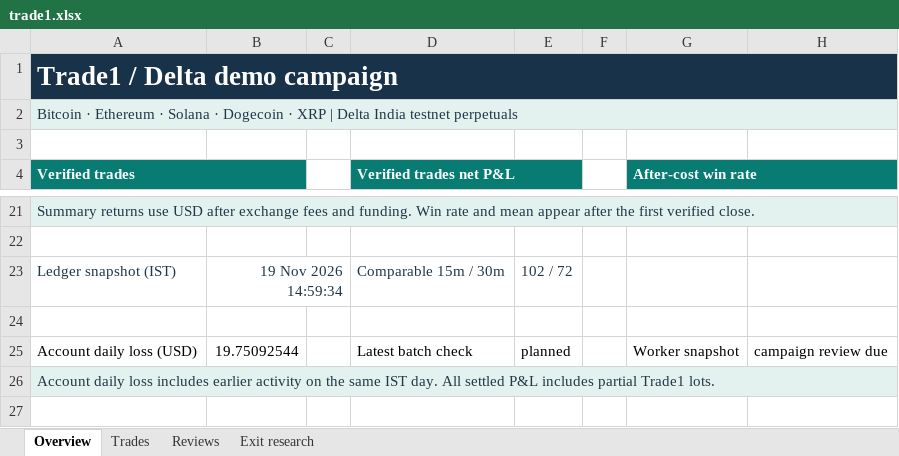
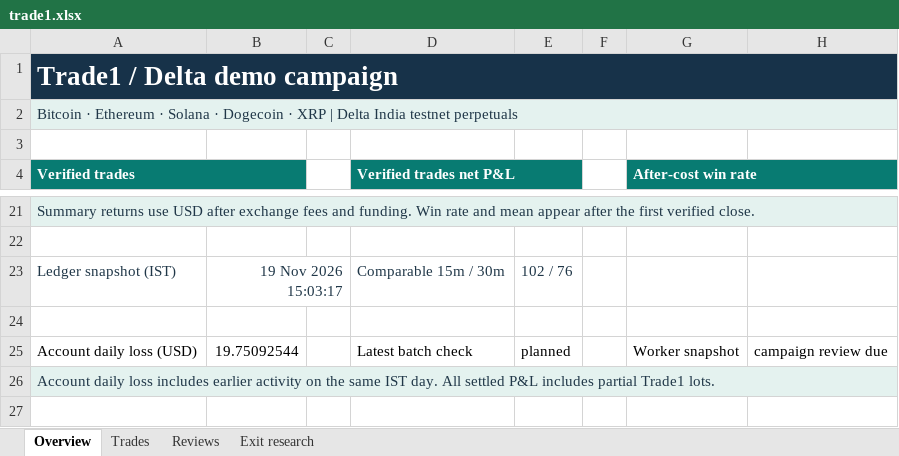
Before and after one commit to prarit0097/trading18nov, an Excel workbook: crypto-trader-skills/outputs/01a1df70-6789-76b0-9431-f0c905a7987a/trade1.xlsx, sheet Overview, drawn as a sheet; only a part is shown, gaps mark what is left out; values as stored, in another font and other column widths than the file's, no borders; the diff names each change by its address in the sheet, - before the commit and + after, or states it on an @@ line.

```diff
--- a/crypto-trader-skills/outputs/01a1df70-6789-76b0-9431-f0c905a7987a/trade1.xlsx (sheet Overview)
+++ b/crypto-trader-skills/outputs/01a1df70-6789-76b0-9431-f0c905a7987a/trade1.xlsx (sheet Overview)
-B23: 19 Nov 2026 14:59:34
+B23: 19 Nov 2026 15:03:17
-E23: 102 / 72
+E23: 102 / 76
```
Also changed, not shown: sheet Exit research, 4 other files.
